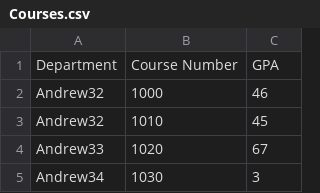
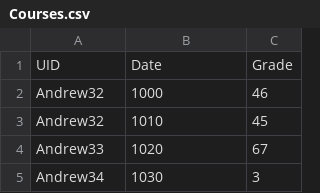
Before and after one commit to T4SG/columbus-team-3, a CSV file: website/Courses.csv, drawn as a sheet; only a part is shown; removed rows and columns are numbered as before the commit, all else as after; the diff names each change by its address in the sheet, - before the commit and + after, or states it on an @@ line.

```diff
--- a/website/Courses.csv
+++ b/website/Courses.csv
-row 1: Department | Course Number | GPA
+row 1: UID | Date | Grade
```
Also changed, not shown: 1 other file.
